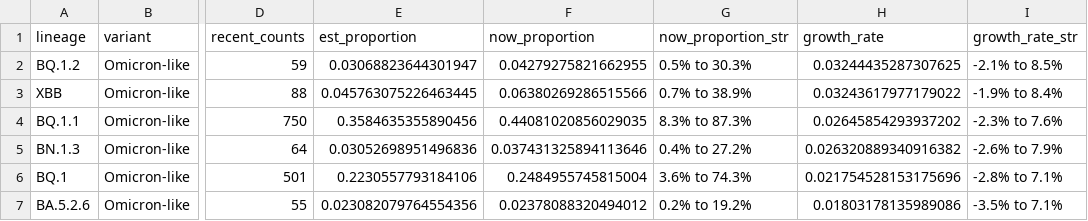
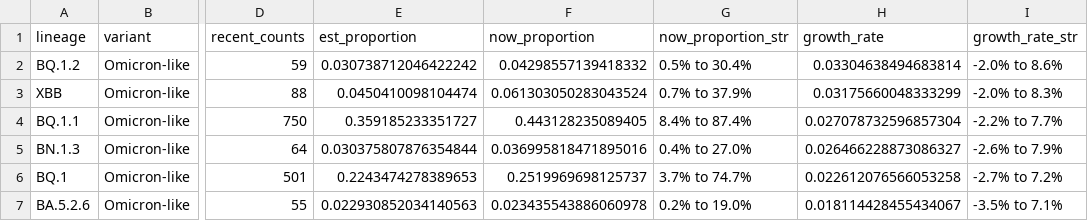
Before and after one commit to andersen-lab/lone_pine, a CSV file: resources/growth_rates.csv, drawn as a sheet; only a part is shown, gaps mark what is left out; the diff covers the shown part only; the diff names each change by its address in the sheet, - before the commit and + after, or states it on an @@ line.

Commit message:
Automated update of cases and sequences on 2023-02-25

```diff
--- a/resources/growth_rates.csv
+++ b/resources/growth_rates.csv
-E2 (est_proportion): 0.03068823644301947
+E2 (est_proportion): 0.030738712046422242
-F2 (now_proportion): 0.04279275821662955
+F2 (now_proportion): 0.04298557139418332
-G2 (now_proportion_str): 0.5% to 30.3%
+G2 (now_proportion_str): 0.5% to 30.4%
-H2 (growth_rate): 0.03244435287307625
+H2 (growth_rate): 0.03304638494683814
-I2 (growth_rate_str): -2.1% to 8.5%
+I2 (growth_rate_str): -2.0% to 8.6%
-E3 (est_proportion): 0.045763075226463445
+E3 (est_proportion): 0.0450410098104474
-F3 (now_proportion): 0.06380269286515566
+F3 (now_proportion): 0.061303050283043524
-G3 (now_proportion_str): 0.7% to 38.9%
+G3 (now_proportion_str): 0.7% to 37.9%
-H3 (growth_rate): 0.03243617977179022
+H3 (growth_rate): 0.03175660048333299
-I3 (growth_rate_str): -1.9% to 8.4%
+I3 (growth_rate_str): -2.0% to 8.3%
-E4 (est_proportion): 0.3584635355890456
+E4 (est_proportion): 0.359185233351727
-F4 (now_proportion): 0.44081020856029035
+F4 (now_proportion): 0.443128235089405
-G4 (now_proportion_str): 8.3% to 87.3%
+G4 (now_proportion_str): 8.4% to 87.4%
-H4 (growth_rate): 0.02645854293937202
+H4 (growth_rate): 0.027078732596857304
-I4 (growth_rate_str): -2.3% to 7.6%
+I4 (growth_rate_str): -2.2% to 7.7%
-E5 (est_proportion): 0.03052698951496836
+E5 (est_proportion): 0.030375807876354844
-F5 (now_proportion): 0.037431325894113646
+F5 (now_proportion): 0.036995818471895016
-G5 (now_proportion_str): 0.4% to 27.2%
+G5 (now_proportion_str): 0.4% to 27.0%
-H5 (growth_rate): 0.026320889340916382
+H5 (growth_rate): 0.026466228873086327
-E6 (est_proportion): 0.2230557793184106
+E6 (est_proportion): 0.2243474278389653
-F6 (now_proportion): 0.2484955745815004
+F6 (now_proportion): 0.2519969698125737
-G6 (now_proportion_str): 3.6% to 74.3%
+G6 (now_proportion_str): 3.7% to 74.7%
-H6 (growth_rate): 0.021754528153175696
+H6 (growth_rate): 0.022612076566053258
-I6 (growth_rate_str): -2.8% to 7.1%
+I6 (growth_rate_str): -2.7% to 7.2%
-E7 (est_proportion): 0.023082079764554356
+E7 (est_proportion): 0.022930852034140563
-F7 (now_proportion): 0.02378088320494012
+F7 (now_proportion): 0.023435543886060978
-G7 (now_proportion_str): 0.2% to 19.2%
+G7 (now_proportion_str): 0.2% to 19.0%
-H7 (growth_rate): 0.01803178135989086
+H7 (growth_rate): 0.018114428455434067
```
Also changed, not shown: 1 removed row and 54 edited cells elsewhere in this file.
